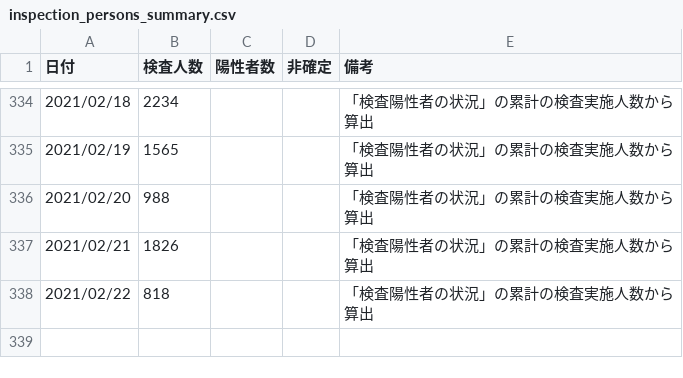
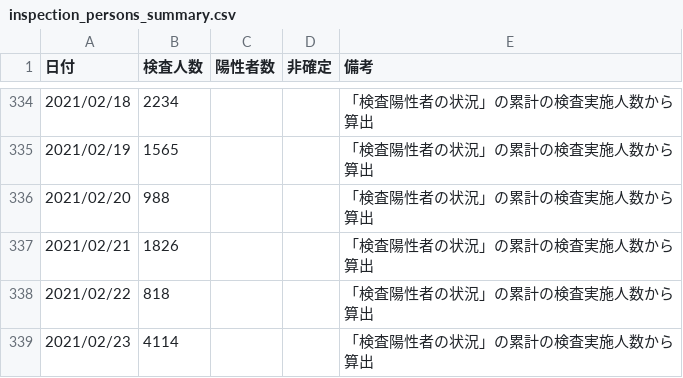
Before and after one commit to yoshitaka7/covid19, a CSV file: inspection_persons_summary.csv, drawn as a sheet; only a part is shown, gaps mark what is left out; the diff names each change by its address in the sheet, - before the commit and + after, or states it on an @@ line.

Commit message:
update data

```diff
--- a/inspection_persons_summary.csv
+++ b/inspection_persons_summary.csv
+row 339: 2021/02/23 | 4114 |  |  | 「検査陽性者の状況」の累計の検査実施人数から算出
```
Also changed, not shown: 5 other files.
